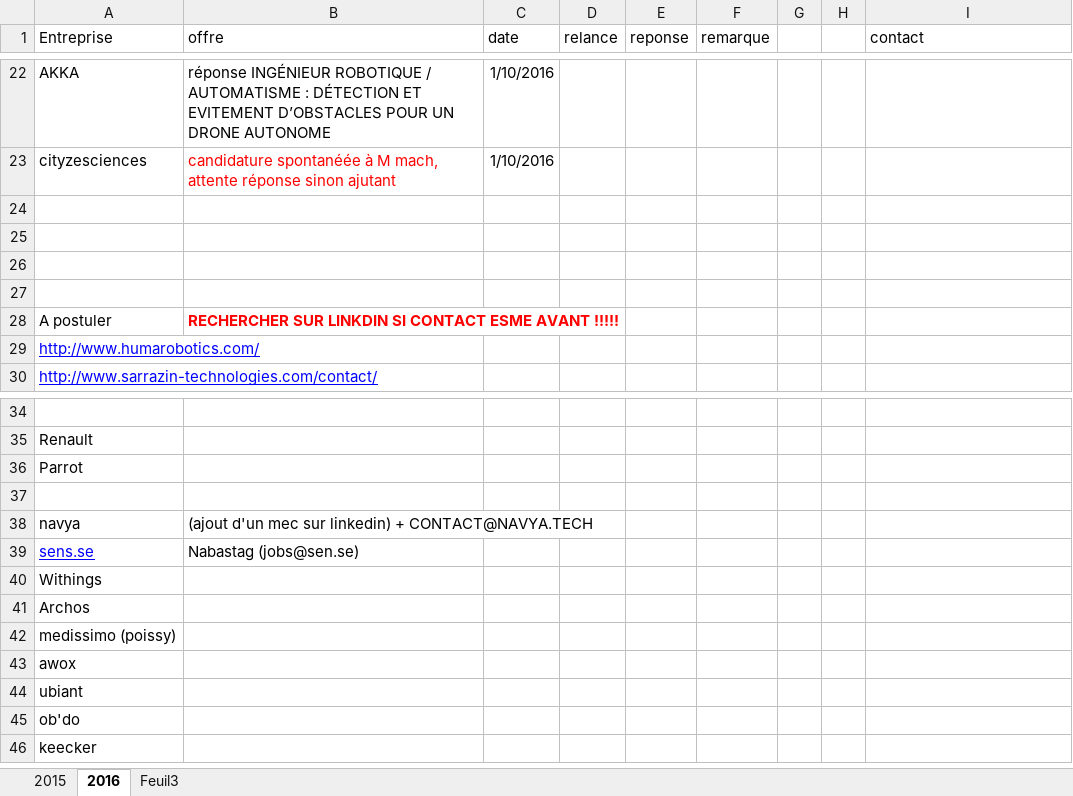
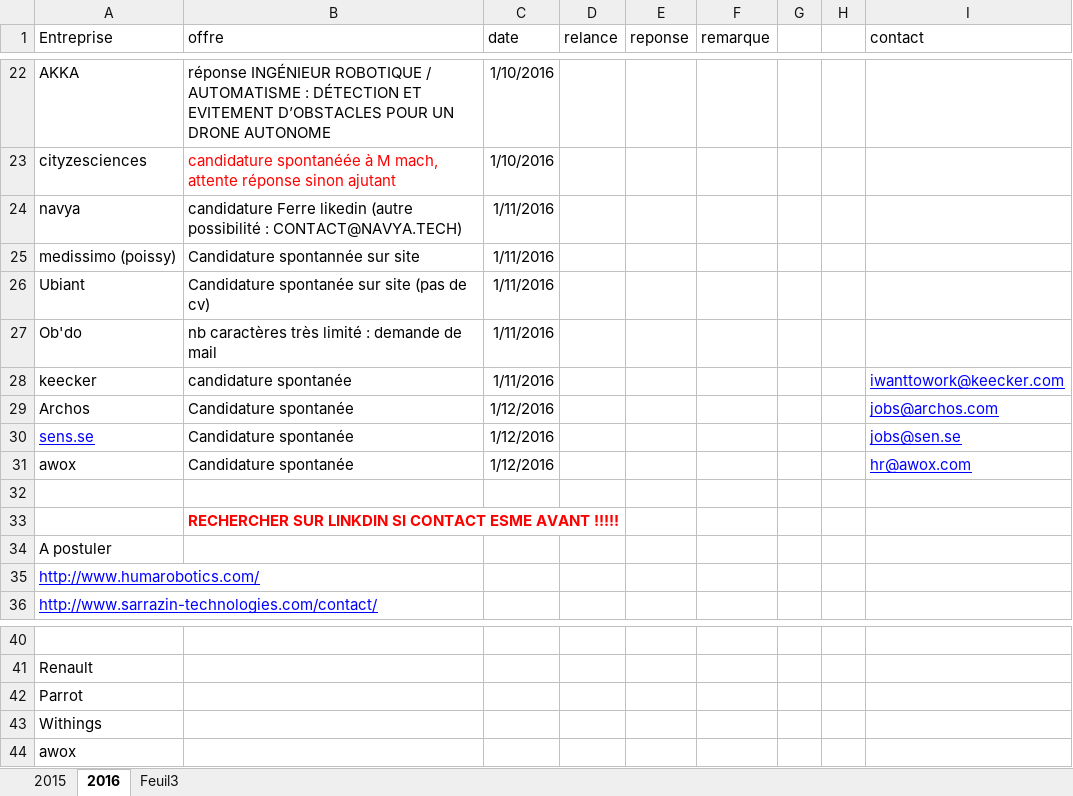
Before and after one commit to kaostheory78/stage, an Excel workbook: offre de stage/postulation.xlsx, sheet 2016, drawn as a sheet; only a part is shown, gaps mark what is left out; values as stored, in another font and other column widths than the file's, no borders; removed rows and columns are numbered as before the commit, all else as after; the diff names each change by its address in the sheet, - before the commit and + after, or states it on an @@ line.

```diff
--- a/offre de stage/postulation.xlsx (sheet 2016)
+++ b/offre de stage/postulation.xlsx (sheet 2016)
+row 24: navya | candidature Ferre likedin (autre possibilité : CONTACT@NAVYA.TECH) | 1/11/2016
+row 25: medissimo (poissy) | Candidature spontannée sur site | 1/11/2016
+row 26: Ubiant | Candidature spontanée sur site (pas de cv) | 1/11/2016
+row 27: Ob'do | nb caractères très limité : demande de mail | 1/11/2016
+row 28: keecker | candidature spontanée | 1/11/2016 |  |  |  |  |  | iwanttowork@keecker.com
+row 29: Archos | Candidature spontanée | 1/12/2016 |  |  |  |  |  | jobs@archos.com
+row 30: sens.se | Candidature spontanée | 1/12/2016 |  |  |  |  |  | jobs@sen.se
+row 31: awox | Candidature spontanée | 1/12/2016 |  |  |  |  |  | hr@awox.com
-B33 (offre): (empty)
+B33 (offre): RECHERCHER SUR LINKDIN SI CONTACT ESME AVANT !!!!!
-row 26: (empty)
-row 27: (empty)
-B34 (offre): RECHERCHER SUR LINKDIN SI CONTACT ESME AVANT !!!!!
+B34 (offre): (empty)
-row 37: (empty)
-row 38: navya | (ajout d'un mec sur linkedin) + CONTACT@NAVYA.TECH
-row 39: sens.se | Nabastag (jobs@sen.se)
-row 41: Archos
-row 42: medissimo (poissy)
-row 44: ubiant
-row 45: ob'do
-row 46: keecker
```
Also changed, not shown: 10 other files.
